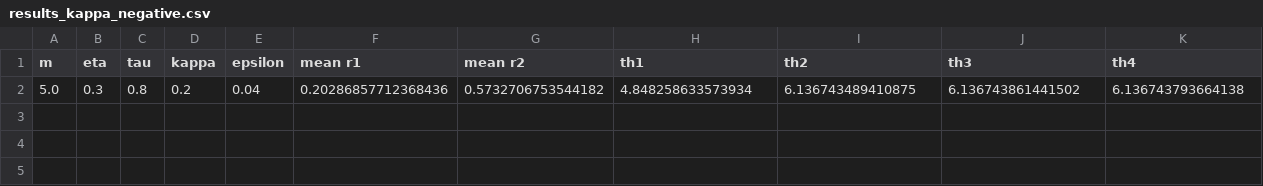
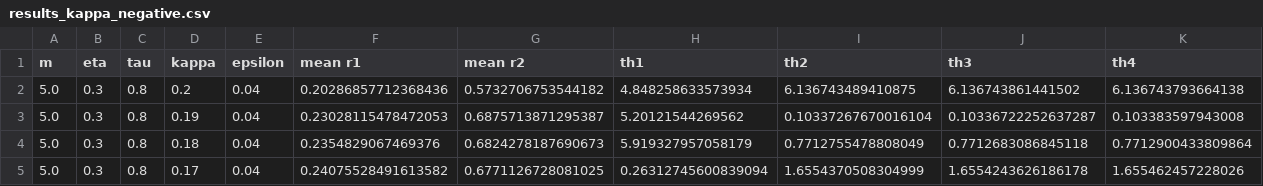
Before and after one commit to DanKis52/ThetaNeurons, a CSV file: ThetaNeurons/Noise/results_kappa_negative.csv, drawn as a sheet; only a part is shown; rows hold the shown columns only; the diff names each change by its address in the sheet, - before the commit and + after, or states it on an @@ line.

```diff
--- a/ThetaNeurons/Noise/results_kappa_negative.csv
+++ b/ThetaNeurons/Noise/results_kappa_negative.csv
+row 3: 5.0 | 0.3 | 0.8 | 0.19 | 0.04 | 0.23028115478472053 | 0.6875713871295387 | 5.20121544269562 | 0.10337267670016104 | 0.10336722252637287 | 0.103383597943008
+row 4: 5.0 | 0.3 | 0.8 | 0.18 | 0.04 | 0.2354829067469376 | 0.6824278187690673 | 5.919327957058179 | 0.7712755478808049 | 0.7712683086845118 | 0.7712900433809864
+row 5: 5.0 | 0.3 | 0.8 | 0.17 | 0.04 | 0.24075528491613582 | 0.6771126728081025 | 0.26312745600839094 | 1.6554370508304999 | 1.6554243626186178 | 1.655462457228026
```
Also changed, not shown: ThetaNeurons/Noise/results_eta_negative.csv, ThetaNeurons/Noise/results_tau_negative.csv, 1 other file.
